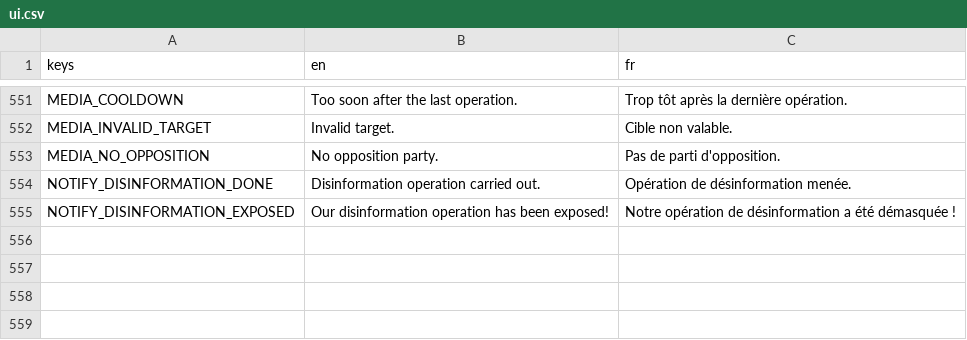
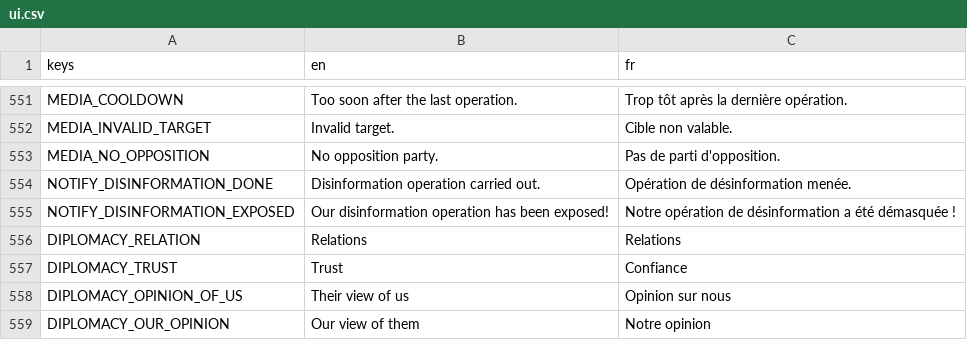
Before and after one commit to Chronos8001/Statecraft, a CSV file: data/localization/ui.csv, drawn as a sheet; only a part is shown, gaps mark what is left out.

Commit message:
feat(ui): afficher les relations sur la carte et dans la fiche pays

```diff
--- a/data/localization/ui.csv
+++ b/data/localization/ui.csv
@@ -555 +555,5 @@ NOTIFY_DISINFORMATION_DONE,Disinformation operation carried out.,Opération de d
 NOTIFY_DISINFORMATION_EXPOSED,Our disinformation operation has been exposed!,Notre opération de désinformation a été démasquée !
+DIPLOMACY_RELATION,Relations,Relations
+DIPLOMACY_TRUST,Trust,Confiance
+DIPLOMACY_OPINION_OF_US,Their view of us,Opinion sur nous
+DIPLOMACY_OUR_OPINION,Our view of them,Notre opinion
```
Also changed, not shown: 5 other files.
